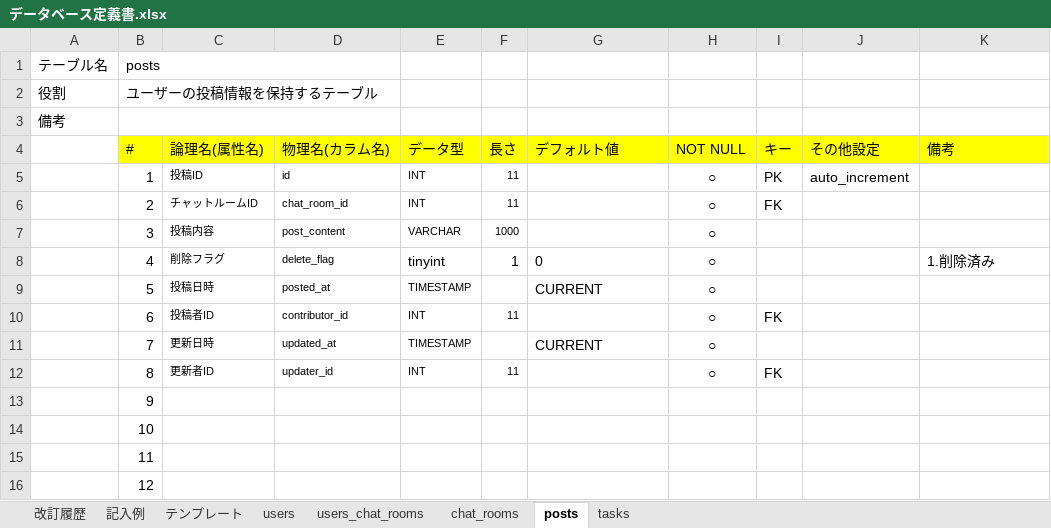
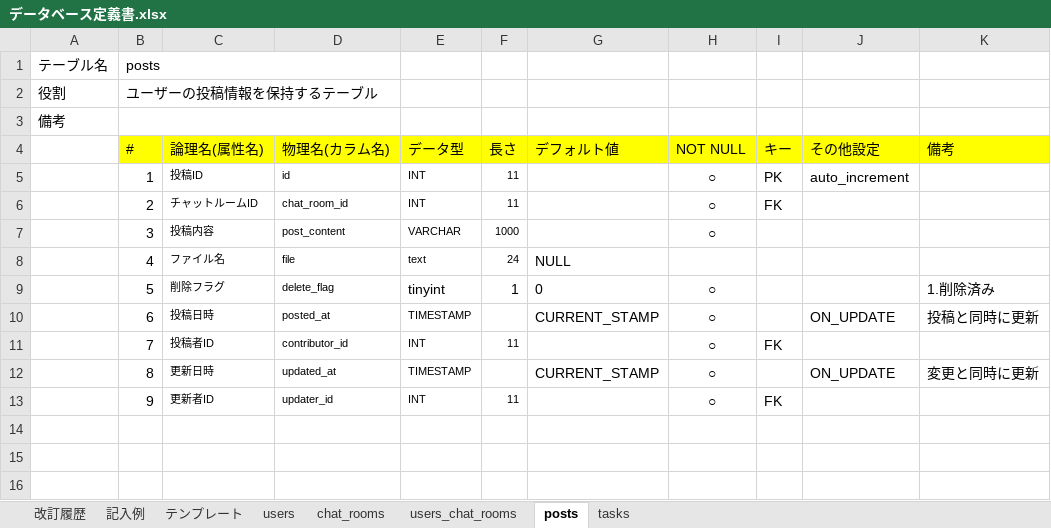
Before and after one commit to Yuina1012/quelcode-db, an Excel workbook: db/db-challenge2/データベース定義書.xlsx, sheet posts, drawn as a sheet; values as stored, in another font and other column widths than the file's, no borders; removed rows and columns are numbered as before the commit, all else as after; the diff names each change by its address in the sheet, - before the commit and + after, or states it on an @@ line.

```diff
--- a/db/db-challenge2/データベース定義書.xlsx (sheet posts)
+++ b/db/db-challenge2/データベース定義書.xlsx (sheet posts)
@@ sheet tab order changed: 改訂履歴 | 記入例 | テンプレート | users | chat_rooms | users_chat_rooms | posts | tasks @@
+row 8:  | 4 | ファイル名 | file | text | 24 | NULL
-B9 (#): 4
+B9 (#): 5
-B10 (#): 5
+B10 (#): 6
-G10 (デフォルト値): CURRENT
+G10 (デフォルト値): CURRENT_STAMP
-J10 (その他設定): (empty)
+J10 (その他設定): ON_UPDATE
-K10 (備考): (empty)
+K10 (備考): 投稿と同時に更新
-B11 (#): 6
+B11 (#): 7
-B12 (#): 7
+B12 (#): 8
-G12 (デフォルト値): CURRENT
+G12 (デフォルト値): CURRENT_STAMP
-J12 (その他設定): (empty)
+J12 (その他設定): ON_UPDATE
-K12 (備考): (empty)
+K12 (備考): 変更と同時に更新
-B13 (#): 8
+B13 (#): 9
-row 13:  | 9
-row 14:  | 10
-row 15:  | 11
-row 16:  | 12
```
Also changed, not shown: sheet tasks, sheet users_chat_rooms, sheet chat_rooms, sheet users, sheet 改訂履歴.
